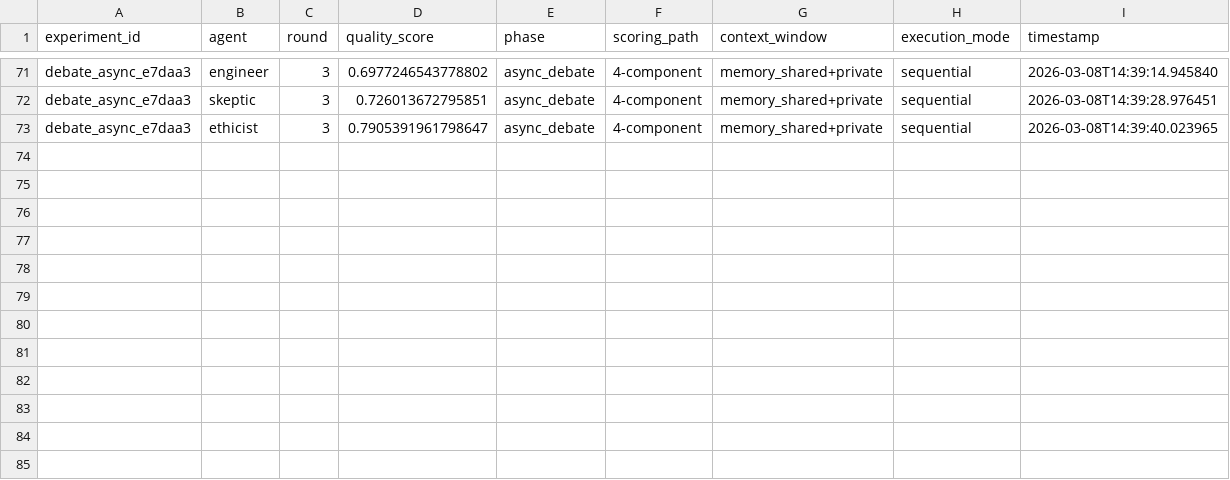
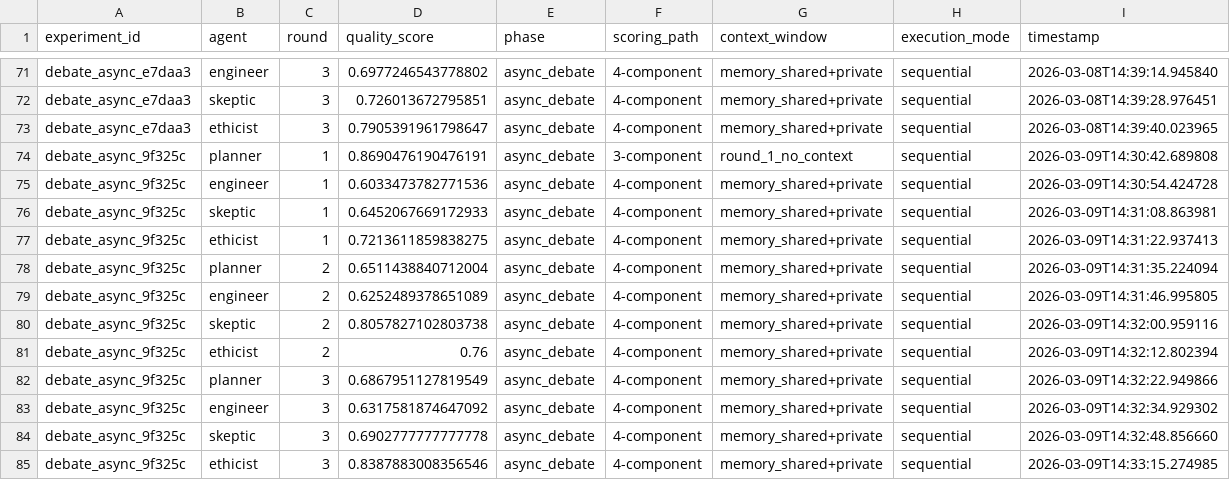
Before and after one commit to Aspy1kenobi/jarvis-lab, a CSV file: src/experiment_results.csv, drawn as a sheet; only a part is shown, gaps mark what is left out; the diff names each change by its address in the sheet, - before the commit and + after, or states it on an @@ line.

Commit message:
"docs: add Phase 3 findings — emergent citation experiment"

```diff
--- a/src/experiment_results.csv
+++ b/src/experiment_results.csv
+row 74: debate_async_9f325c | planner | 1 | 0.8690476190476191 | async_debate | 3-component | round_1_no_context | sequential | 2026-03-09T14:30:42.689808
+row 75: debate_async_9f325c | engineer | 1 | 0.6033473782771536 | async_debate | 4-component | memory_shared+private | sequential | 2026-03-09T14:30:54.424728
+row 76: debate_async_9f325c | skeptic | 1 | 0.6452067669172933 | async_debate | 4-component | memory_shared+private | sequential | 2026-03-09T14:31:08.863981
+row 77: debate_async_9f325c | ethicist | 1 | 0.7213611859838275 | async_debate | 4-component | memory_shared+private | sequential | 2026-03-09T14:31:22.937413
+row 78: debate_async_9f325c | planner | 2 | 0.6511438840712004 | async_debate | 4-component | memory_shared+private | sequential | 2026-03-09T14:31:35.224094
+row 79: debate_async_9f325c | engineer | 2 | 0.6252489378651089 | async_debate | 4-component | memory_shared+private | sequential | 2026-03-09T14:31:46.995805
+row 80: debate_async_9f325c | skeptic | 2 | 0.8057827102803738 | async_debate | 4-component | memory_shared+private | sequential | 2026-03-09T14:32:00.959116
+row 81: debate_async_9f325c | ethicist | 2 | 0.76 | async_debate | 4-component | memory_shared+private | sequential | 2026-03-09T14:32:12.802394
+row 82: debate_async_9f325c | planner | 3 | 0.6867951127819549 | async_debate | 4-component | memory_shared+private | sequential | 2026-03-09T14:32:22.949866
+row 83: debate_async_9f325c | engineer | 3 | 0.6317581874647092 | async_debate | 4-component | memory_shared+private | sequential | 2026-03-09T14:32:34.929302
+row 84: debate_async_9f325c | skeptic | 3 | 0.6902777777777778 | async_debate | 4-component | memory_shared+private | sequential | 2026-03-09T14:32:48.856660
+row 85: debate_async_9f325c | ethicist | 3 | 0.8387883008356546 | async_debate | 4-component | memory_shared+private | sequential | 2026-03-09T14:33:15.274985
```
Also changed, not shown: 2 other files.
